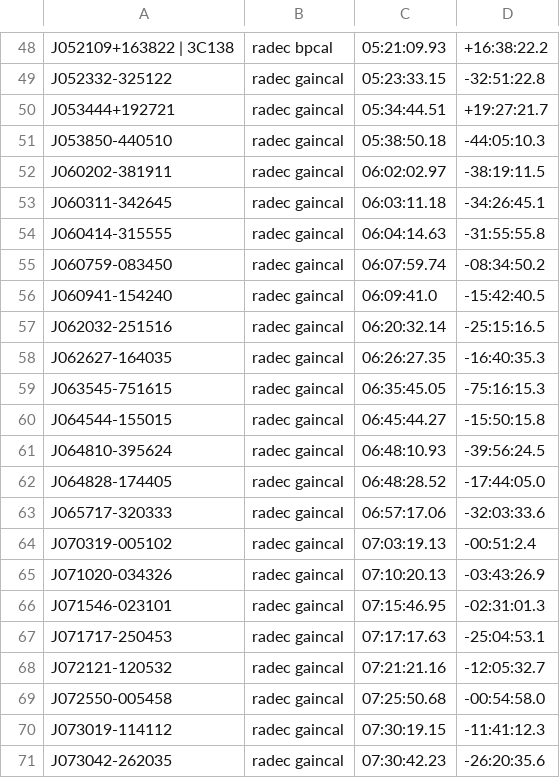
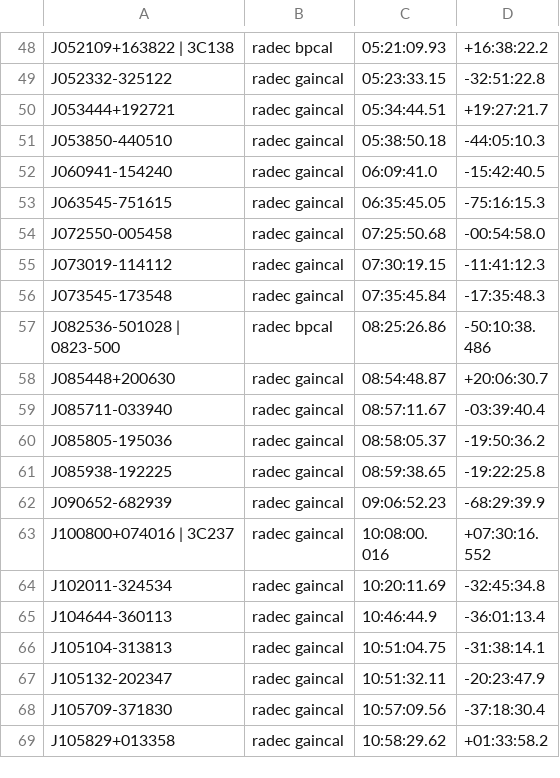
Before and after one commit to tony2heads/AR1-stuff, a CSV file: cals.csv, drawn as a sheet; only a part is shown, gaps mark what is left out; the shorter side is filled out with more unchanged rows; the diff covers the shown part only; the diff names each change by its address in the sheet, - before the commit and + after, or states it on an @@ line.

Commit message:
removed bad sources RA 03:00-09:00

```diff
--- a/cals.csv
+++ b/cals.csv
-row 52: J060202-381911 | radec gaincal | 06:02:02.97 | -38:19:11.5
-row 53: J060311-342645 | radec gaincal | 06:03:11.18 | -34:26:45.1
-row 54: J060414-315555 | radec gaincal | 06:04:14.63 | -31:55:55.8
-row 55: J060759-083450 | radec gaincal | 06:07:59.74 | -08:34:50.2
-row 57: J062032-251516 | radec gaincal | 06:20:32.14 | -25:15:16.5
-row 58: J062627-164035 | radec gaincal | 06:26:27.35 | -16:40:35.3
-row 60: J064544-155015 | radec gaincal | 06:45:44.27 | -15:50:15.8
-row 61: J064810-395624 | radec gaincal | 06:48:10.93 | -39:56:24.5
-row 62: J064828-174405 | radec gaincal | 06:48:28.52 | -17:44:05.0
-row 63: J065717-320333 | radec gaincal | 06:57:17.06 | -32:03:33.6
-row 64: J070319-005102 | radec gaincal | 07:03:19.13 | -00:51:2.4
-row 65: J071020-034326 | radec gaincal | 07:10:20.13 | -03:43:26.9
-row 66: J071546-023101 | radec gaincal | 07:15:46.95 | -02:31:01.3
-row 67: J071717-250453 | radec gaincal | 07:17:17.63 | -25:04:53.1
-row 68: J072121-120532 | radec gaincal | 07:21:21.16 | -12:05:32.7
-row 71: J073042-262035 | radec gaincal | 07:30:42.23 | -26:20:35.6
```
Also changed, not shown: 12 removed rows elsewhere in this file.
